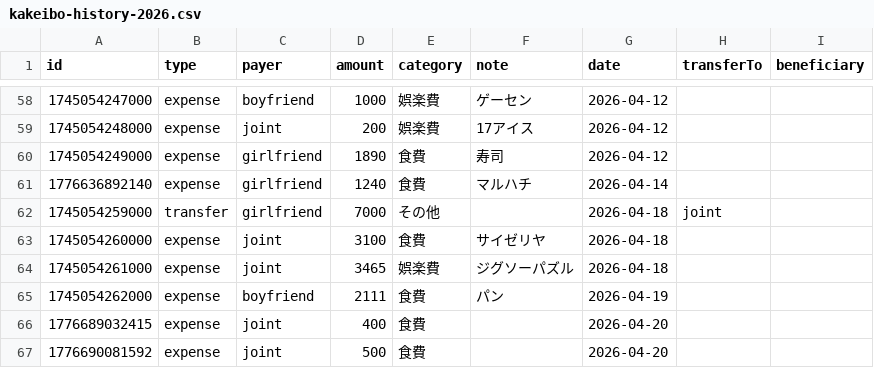
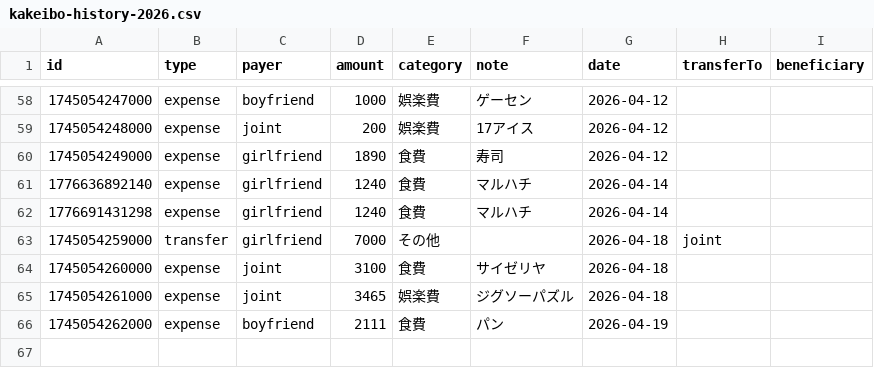
Before and after one commit to ririka02042000-collab/couple_kakeibo, a CSV file: kakeibo-history-2026.csv, drawn as a sheet; only a part is shown, gaps mark what is left out.

Commit message:
update kakeibo-history-2026.csv

```diff
--- a/kakeibo-history-2026.csv
+++ b/kakeibo-history-2026.csv
@@ -61,2 +61,3 @@ id,type,payer,amount,category,note,date,transferTo,beneficiary
 1776636892140,expense,girlfriend,1240,食費,"マルハチ",2026-04-14,,
+1776691431298,expense,girlfriend,1240,食費,"マルハチ",2026-04-14,,
 1745054259000,transfer,girlfriend,7000,その他,"",2026-04-18,joint,
@@ -65,3 +66 @@ id,type,payer,amount,category,note,date,transferTo,beneficiary
 1745054262000,expense,boyfriend,2111,食費,"パン",2026-04-19,,
-1776689032415,expense,joint,400,食費,"",2026-04-20,,
-1776690081592,expense,joint,500,食費,"",2026-04-20,,
```
